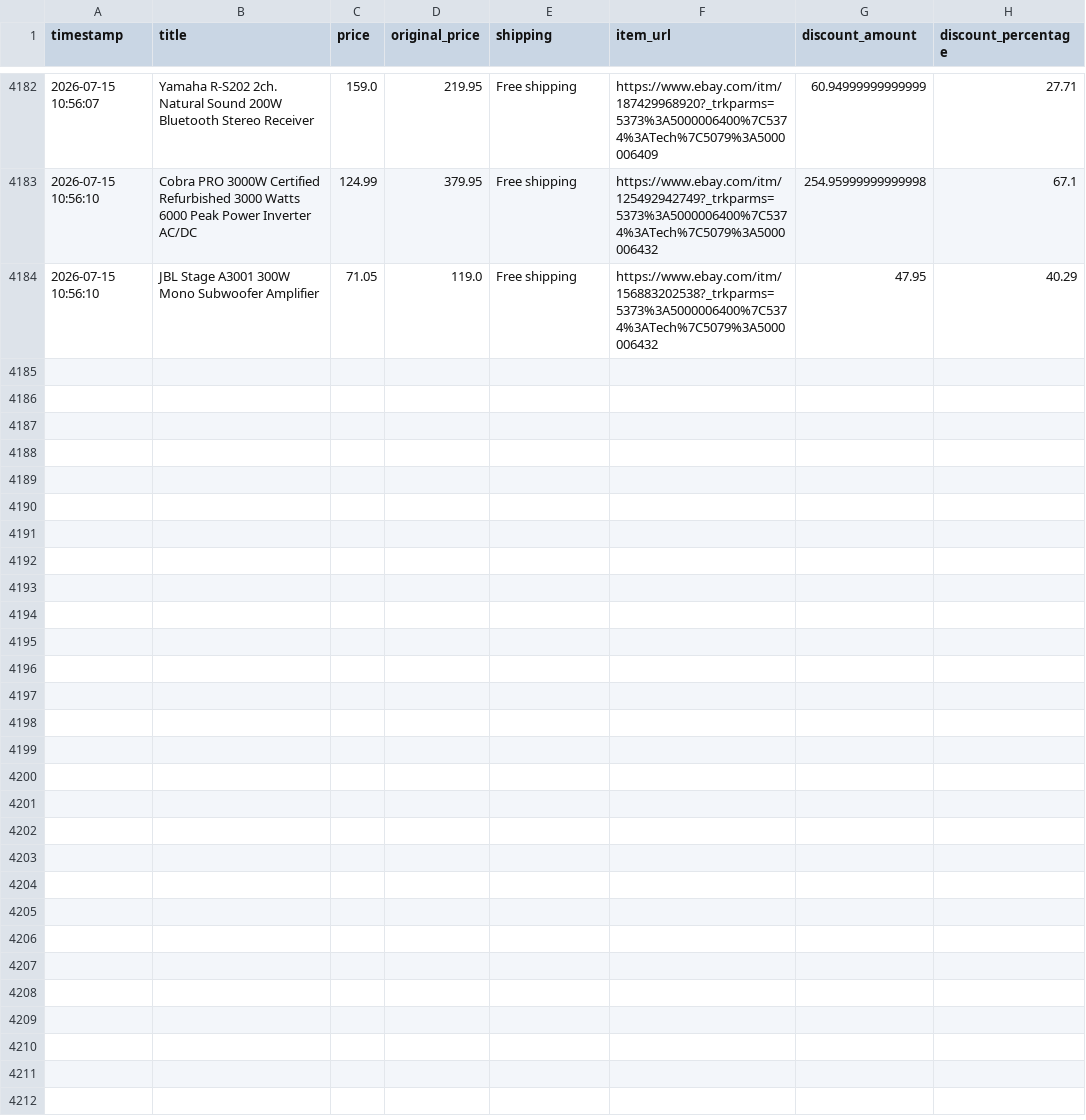
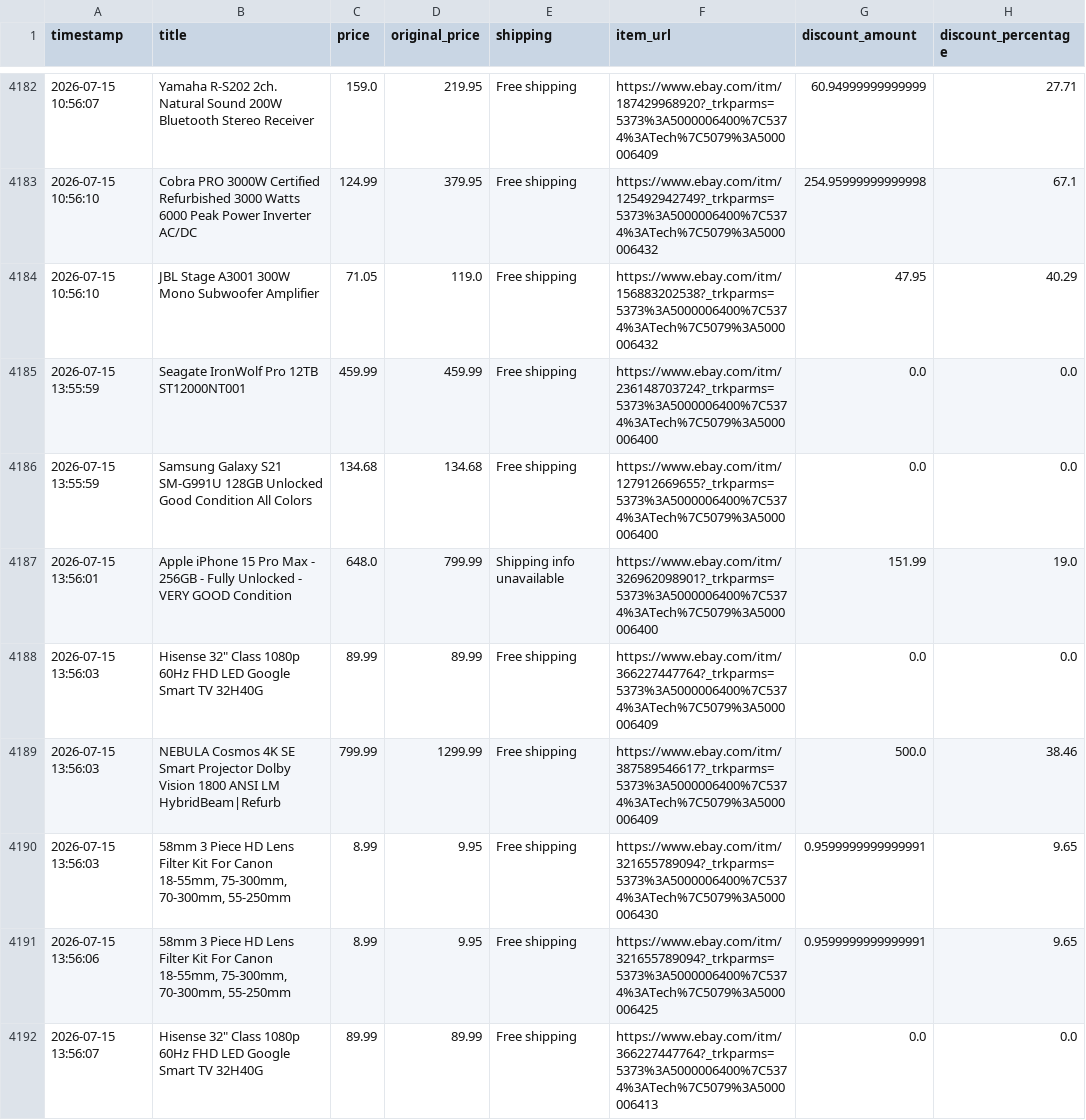
Before and after one commit to rawanb8/ebay_scraper, a CSV file: cleaned_ebay_deals.csv, drawn as a sheet; only a part is shown, gaps mark what is left out; the diff names each change by its address in the sheet, - before the commit and + after, or states it on an @@ line.

```diff
--- a/cleaned_ebay_deals.csv
+++ b/cleaned_ebay_deals.csv
+row 4185: 2026-07-15 13:55:59 | Seagate IronWolf Pro 12TB ST12000NT001 | 459.99 | 459.99 | Free shipping | https://www.ebay.com/itm/236148703724?_trkparms=5373%3A5000006400%7C5374%3ATech%7C5079%3A5000006400 | 0.0 | 0.0
+row 4186: 2026-07-15 13:55:59 | Samsung Galaxy S21 SM-G991U 128GB Unlocked Good Condition All Colors | 134.68 | 134.68 | Free shipping | https://www.ebay.com/itm/127912669655?_trkparms=5373%3A5000006400%7C5374%3ATech%7C5079%3A5000006400 | 0.0 | 0.0
+row 4187: 2026-07-15 13:56:01 | Apple iPhone 15 Pro Max - 256GB - Fully Unlocked - VERY GOOD Condition | 648.0 | 799.99 | Shipping info unavailable | https://www.ebay.com/itm/326962098901?_trkparms=5373%3A5000006400%7C5374%3ATech%7C5079%3A5000006400 | 151.99 | 19.0
+row 4188: 2026-07-15 13:56:03 | Hisense 32" Class 1080p 60Hz FHD LED Google Smart TV 32H40G | 89.99 | 89.99 | Free shipping | https://www.ebay.com/itm/366227447764?_trkparms=5373%3A5000006400%7C5374%3ATech%7C5079%3A5000006409 | 0.0 | 0.0
+row 4189: 2026-07-15 13:56:03 | NEBULA Cosmos 4K SE Smart Projector Dolby Vision 1800 ANSI LM HybridBeam|Refurb | 799.99 | 1299.99 | Free shipping | https://www.ebay.com/itm/387589546617?_trkparms=5373%3A5000006400%7C5374%3ATech%7C5079%3A5000006409 | 500.0 | 38.46
+row 4190: 2026-07-15 13:56:03 | 58mm 3 Piece HD Lens Filter Kit For Canon 18-55mm, 75-300mm, 70-300mm, 55-250mm | 8.99 | 9.95 | Free shipping | https://www.ebay.com/itm/321655789094?_trkparms=5373%3A5000006400%7C5374%3ATech%7C5079%3A5000006430 | 0.9599999999999991 | 9.65
+row 4191: 2026-07-15 13:56:06 | 58mm 3 Piece HD Lens Filter Kit For Canon 18-55mm, 75-300mm, 70-300mm, 55-250mm | 8.99 | 9.95 | Free shipping | https://www.ebay.com/itm/321655789094?_trkparms=5373%3A5000006400%7C5374%3ATech%7C5079%3A5000006425 | 0.9599999999999991 | 9.65
+row 4192: 2026-07-15 13:56:07 | Hisense 32" Class 1080p 60Hz FHD LED Google Smart TV 32H40G | 89.99 | 89.99 | Free shipping | https://www.ebay.com/itm/366227447764?_trkparms=5373%3A5000006400%7C5374%3ATech%7C5079%3A5000006413 | 0.0 | 0.0
```
